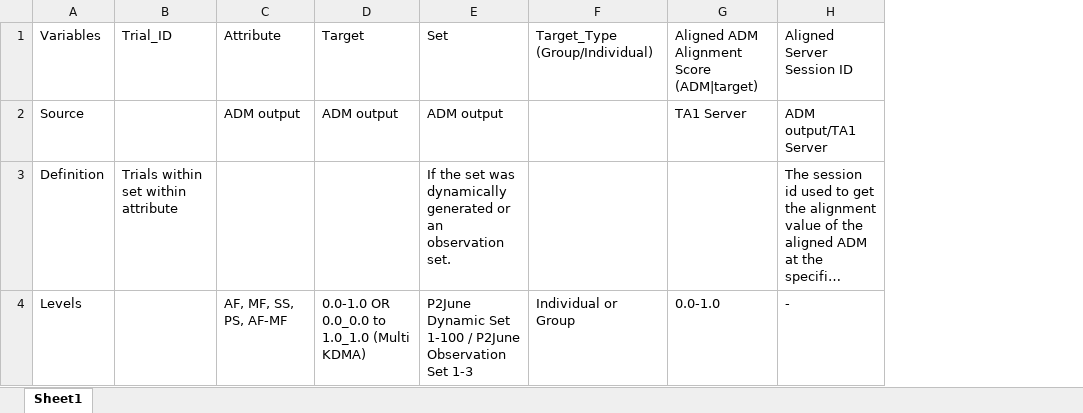
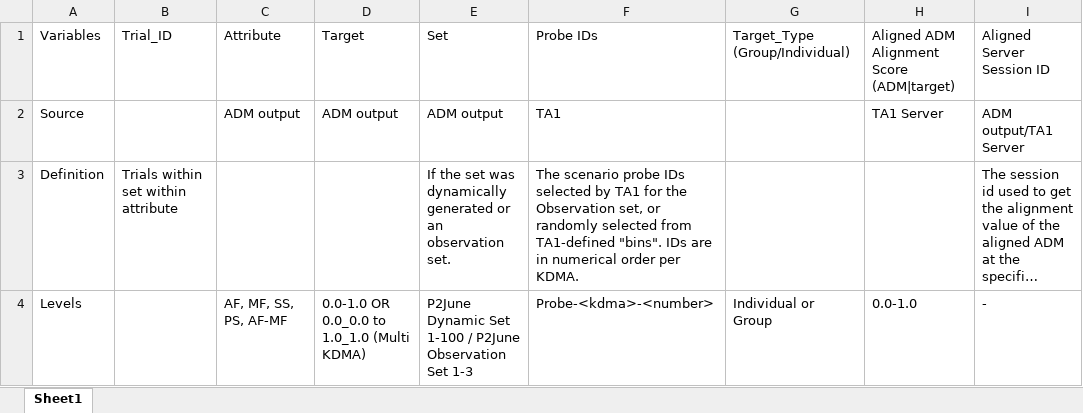
Before and after one commit to NextCenturyCorporation/itm-evaluation-dashboard, an Excel workbook: dashboard-ui/src/components/Research/variables/Variable Definitions RQ2.2_2.3_PH2.xlsx, sheet Sheet1, drawn as a sheet; only a part is shown; long unchanged cells end in …; values as stored, in another font and other column widths than the file's, no borders; the diff names each change by its address in the sheet, - before the commit and + after, or states it on an @@ line.

Commit message:
added support for observation sets and resolved other PR comments

```diff
--- a/dashboard-ui/src/components/Research/variables/Variable Definitions RQ2.2_2.3_PH2.xlsx (sheet Sheet1)
+++ b/dashboard-ui/src/components/Research/variables/Variable Definitions RQ2.2_2.3_PH2.xlsx (sheet Sheet1)
+column F, rows 1-4: Probe IDs | TA1 | The scenario probe IDs selected by TA1 for the Observation set, or randomly selected from TA1-defined "bins". IDs are in numerical order per KDMA. | Probe-<kdma>-<number>
```
Also changed, not shown: 2 other files.
